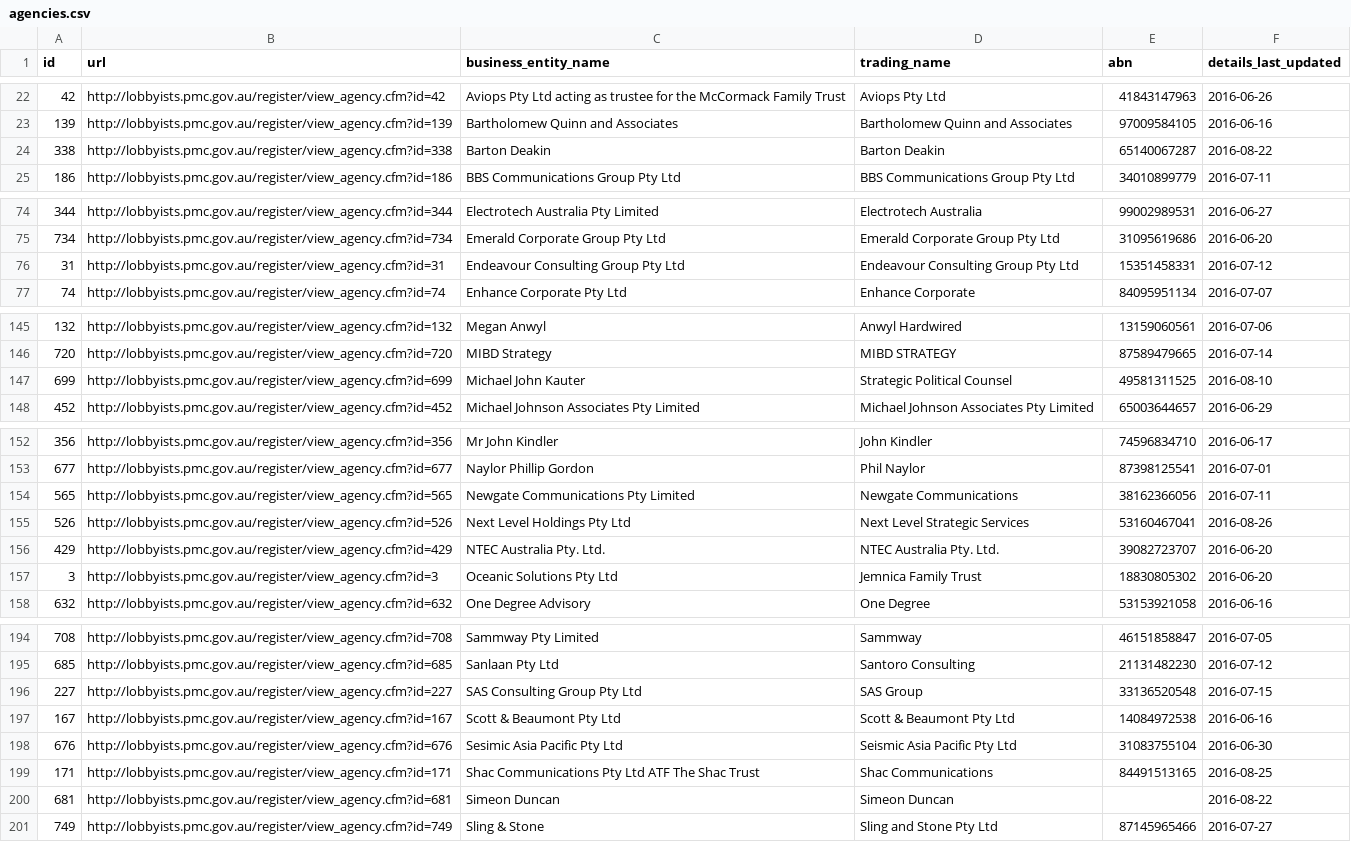
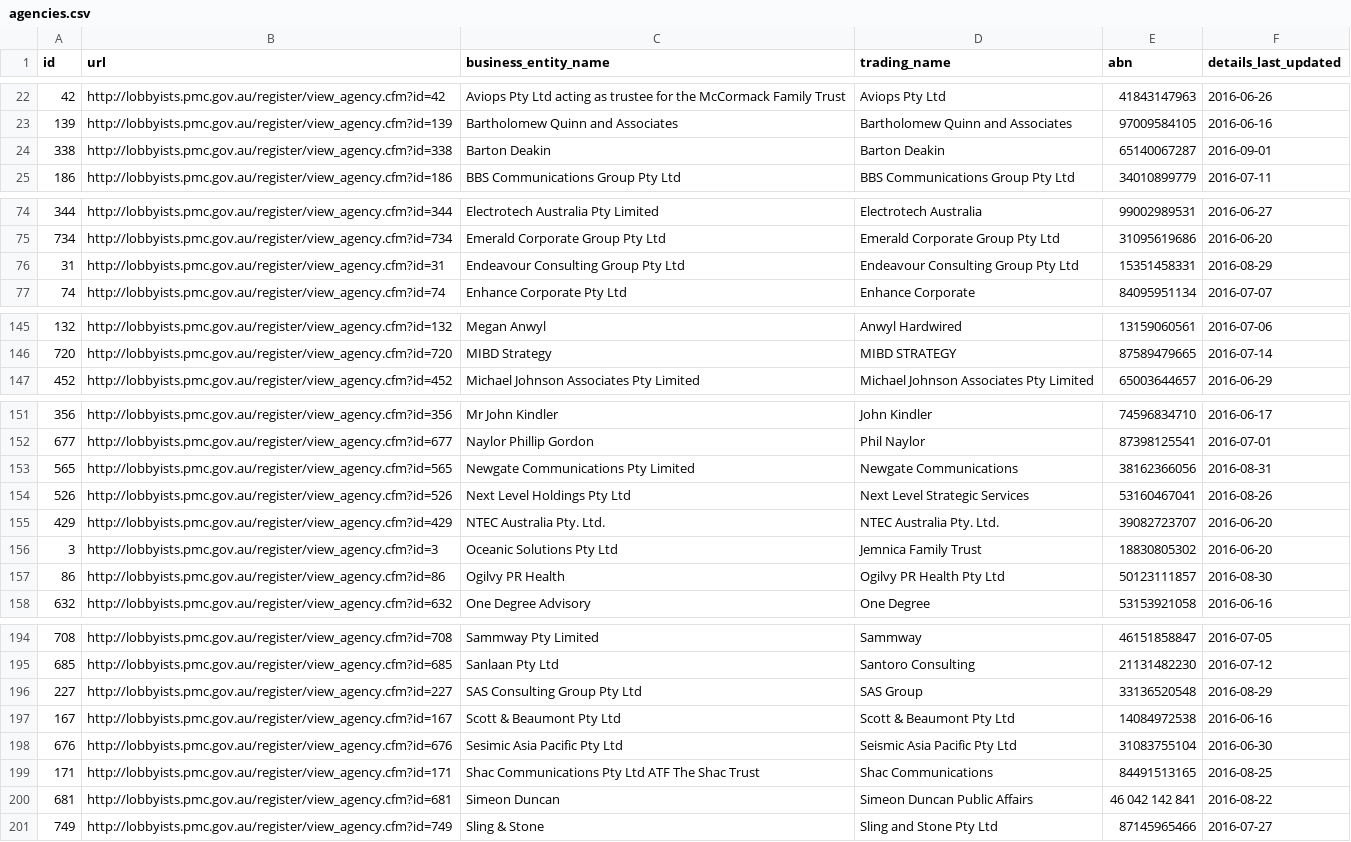
Before and after one commit to henare/australian_government_lobbyists_register, a CSV file: agencies.csv, drawn as a sheet; only a part is shown, gaps mark what is left out; the diff covers the shown part only.

```diff
--- a/agencies.csv
+++ b/agencies.csv
@@ -23,3 +23,3 @@ id,url,business_entity_name,trading_name,abn,details_last_updated
 139,http://lobbyists.pmc.gov.au/register/view_agency.cfm?id=139,Bartholomew Quinn and Associates,Bartholomew Quinn and Associates,97009584105,2016-06-16
-338,http://lobbyists.pmc.gov.au/register/view_agency.cfm?id=338,Barton Deakin ,Barton Deakin,65140067287,2016-08-22
+338,http://lobbyists.pmc.gov.au/register/view_agency.cfm?id=338,Barton Deakin ,Barton Deakin,65140067287,2016-09-01
 186,http://lobbyists.pmc.gov.au/register/view_agency.cfm?id=186,BBS Communications Group Pty Ltd,BBS Communications Group Pty Ltd,34010899779,2016-07-11
@@ -75,3 +75,3 @@ id,url,business_entity_name,trading_name,abn,details_last_updated
 734,http://lobbyists.pmc.gov.au/register/view_agency.cfm?id=734,Emerald Corporate Group Pty Ltd,Emerald Corporate Group Pty Ltd,31095619686,2016-06-20
-31,http://lobbyists.pmc.gov.au/register/view_agency.cfm?id=31,Endeavour Consulting Group Pty Ltd,Endeavour Consulting Group Pty Ltd,15351458331,2016-07-12
+31,http://lobbyists.pmc.gov.au/register/view_agency.cfm?id=31,Endeavour Consulting Group Pty Ltd,Endeavour Consulting Group Pty Ltd,15351458331,2016-08-29
 74,http://lobbyists.pmc.gov.au/register/view_agency.cfm?id=74,Enhance Corporate Pty Ltd,Enhance Corporate,84095951134,2016-07-07
@@ -146,3 +146,2 @@ id,url,business_entity_name,trading_name,abn,details_last_updated
 720,http://lobbyists.pmc.gov.au/register/view_agency.cfm?id=720,MIBD Strategy ,MIBD STRATEGY,87589479665,2016-07-14
-699,http://lobbyists.pmc.gov.au/register/view_agency.cfm?id=699,Michael John Kauter,Strategic Political Counsel,49581311525,2016-08-10
 452,http://lobbyists.pmc.gov.au/register/view_agency.cfm?id=452,Michael Johnson Associates Pty Limited,Michael Johnson Associates Pty Limited,65003644657,2016-06-29
@@ -153,3 +152,3 @@ id,url,business_entity_name,trading_name,abn,details_last_updated
 677,http://lobbyists.pmc.gov.au/register/view_agency.cfm?id=677,Naylor Phillip Gordon,Phil Naylor,87398125541,2016-07-01
-565,http://lobbyists.pmc.gov.au/register/view_agency.cfm?id=565,Newgate Communications Pty Limited,Newgate Communications,38162366056,2016-07-11
+565,http://lobbyists.pmc.gov.au/register/view_agency.cfm?id=565,Newgate Communications Pty Limited,Newgate Communications,38162366056,2016-08-31
 526,http://lobbyists.pmc.gov.au/register/view_agency.cfm?id=526,Next Level Holdings Pty Ltd,Next Level Strategic Services,53160467041,2016-08-26
@@ -157,2 +156,3 @@ id,url,business_entity_name,trading_name,abn,details_last_updated
 3,http://lobbyists.pmc.gov.au/register/view_agency.cfm?id=3,Oceanic Solutions Pty Ltd,Jemnica Family Trust,18830805302,2016-06-20
+86,http://lobbyists.pmc.gov.au/register/view_agency.cfm?id=86,Ogilvy PR Health,Ogilvy PR Health Pty Ltd,50123111857,2016-08-30
 632,http://lobbyists.pmc.gov.au/register/view_agency.cfm?id=632,One Degree Advisory,One Degree,53153921058,2016-06-16
@@ -195,3 +195,3 @@ id,url,business_entity_name,trading_name,abn,details_last_updated
 685,http://lobbyists.pmc.gov.au/register/view_agency.cfm?id=685,Sanlaan Pty Ltd,Santoro Consulting,21131482230,2016-07-12
-227,http://lobbyists.pmc.gov.au/register/view_agency.cfm?id=227,SAS Consulting Group Pty Ltd,SAS Group,33136520548,2016-07-15
+227,http://lobbyists.pmc.gov.au/register/view_agency.cfm?id=227,SAS Consulting Group Pty Ltd,SAS Group,33136520548,2016-08-29
 167,http://lobbyists.pmc.gov.au/register/view_agency.cfm?id=167,Scott & Beaumont Pty Ltd,Scott & Beaumont Pty Ltd,14084972538,2016-06-16
@@ -199,3 +199,3 @@ id,url,business_entity_name,trading_name,abn,details_last_updated
 171,http://lobbyists.pmc.gov.au/register/view_agency.cfm?id=171,Shac Communications Pty Ltd ATF The Shac Trust,Shac Communications,84491513165,2016-08-25
-681,http://lobbyists.pmc.gov.au/register/view_agency.cfm?id=681,Simeon Duncan,Simeon Duncan,"",2016-08-22
+681,http://lobbyists.pmc.gov.au/register/view_agency.cfm?id=681,Simeon Duncan,Simeon Duncan Public Affairs,46 042 142 841,2016-08-22
 749,http://lobbyists.pmc.gov.au/register/view_agency.cfm?id=749,Sling & Stone,Sling and Stone Pty Ltd,87145965466,2016-07-27
```
Also changed, not shown: 5 edited cells elsewhere in this file, clients.csv, lobbyists.csv, 1 other file.
